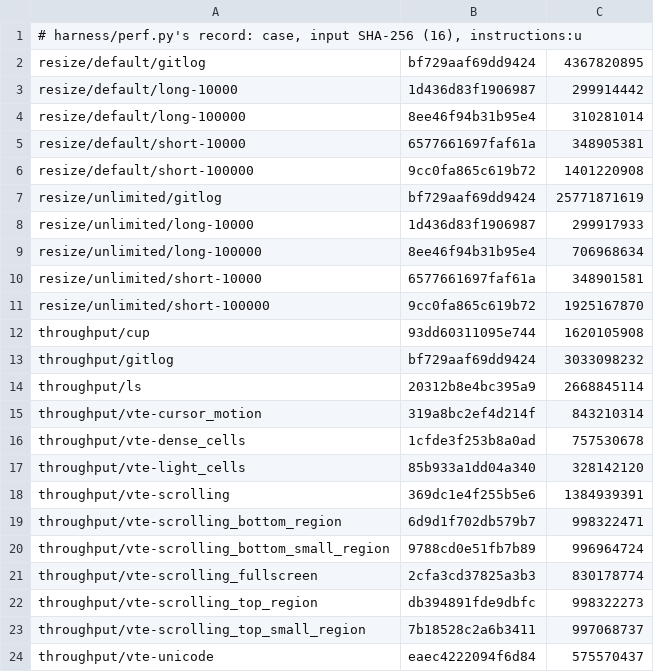
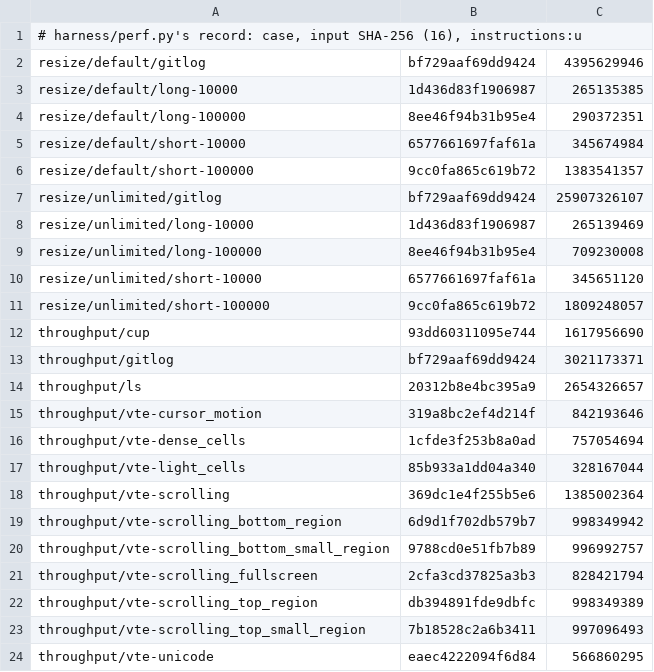
Before and after one commit to gilramir/puritty, a TSV file: corpus/perf/baseline.tsv, drawn as a sheet.

```diff
--- a/corpus/perf/baseline.tsv
+++ b/corpus/perf/baseline.tsv
@@ -1,24 +1,24 @@
 # harness/perf.py's record: case, input SHA-256 (16), instructions:u
-resize/default/gitlog	bf729aaf69dd9424	4367820895
-resize/default/long-10000	1d436d83f1906987	299914442
-resize/default/long-100000	8ee46f94b31b95e4	310281014
-resize/default/short-10000	6577661697faf61a	348905381
-resize/default/short-100000	9cc0fa865c619b72	1401220908
-resize/unlimited/gitlog	bf729aaf69dd9424	25771871619
-resize/unlimited/long-10000	1d436d83f1906987	299917933
-resize/unlimited/long-100000	8ee46f94b31b95e4	706968634
-resize/unlimited/short-10000	6577661697faf61a	348901581
-resize/unlimited/short-100000	9cc0fa865c619b72	1925167870
-throughput/cup	93dd60311095e744	1620105908
-throughput/gitlog	bf729aaf69dd9424	3033098232
-throughput/ls	20312b8e4bc395a9	2668845114
-throughput/vte-cursor_motion	319a8bc2ef4d214f	843210314
-throughput/vte-dense_cells	1cfde3f253b8a0ad	757530678
-throughput/vte-light_cells	85b933a1dd04a340	328142120
-throughput/vte-scrolling	369dc1e4f255b5e6	1384939391
-throughput/vte-scrolling_bottom_region	6d9d1f702db579b7	998322471
-throughput/vte-scrolling_bottom_small_region	9788cd0e51fb7b89	996964724
-throughput/vte-scrolling_fullscreen	2cfa3cd37825a3b3	830178774
-throughput/vte-scrolling_top_region	db394891fde9dbfc	998322273
-throughput/vte-scrolling_top_small_region	7b18528c2a6b3411	997068737
-throughput/vte-unicode	eaec4222094f6d84	575570437
+resize/default/gitlog	bf729aaf69dd9424	4395629946
+resize/default/long-10000	1d436d83f1906987	265135385
+resize/default/long-100000	8ee46f94b31b95e4	290372351
+resize/default/short-10000	6577661697faf61a	345674984
+resize/default/short-100000	9cc0fa865c619b72	1383541357
+resize/unlimited/gitlog	bf729aaf69dd9424	25907326107
+resize/unlimited/long-10000	1d436d83f1906987	265139469
+resize/unlimited/long-100000	8ee46f94b31b95e4	709230008
+resize/unlimited/short-10000	6577661697faf61a	345651120
+resize/unlimited/short-100000	9cc0fa865c619b72	1809248057
+throughput/cup	93dd60311095e744	1617956690
+throughput/gitlog	bf729aaf69dd9424	3021173371
+throughput/ls	20312b8e4bc395a9	2654326657
+throughput/vte-cursor_motion	319a8bc2ef4d214f	842193646
+throughput/vte-dense_cells	1cfde3f253b8a0ad	757054694
+throughput/vte-light_cells	85b933a1dd04a340	328167044
+throughput/vte-scrolling	369dc1e4f255b5e6	1385002364
+throughput/vte-scrolling_bottom_region	6d9d1f702db579b7	998349942
+throughput/vte-scrolling_bottom_small_region	9788cd0e51fb7b89	996992757
+throughput/vte-scrolling_fullscreen	2cfa3cd37825a3b3	828421794
+throughput/vte-scrolling_top_region	db394891fde9dbfc	998349389
+throughput/vte-scrolling_top_small_region	7b18528c2a6b3411	997096493
+throughput/vte-unicode	eaec4222094f6d84	566860295
```
Also changed, not shown: 1 other file.
